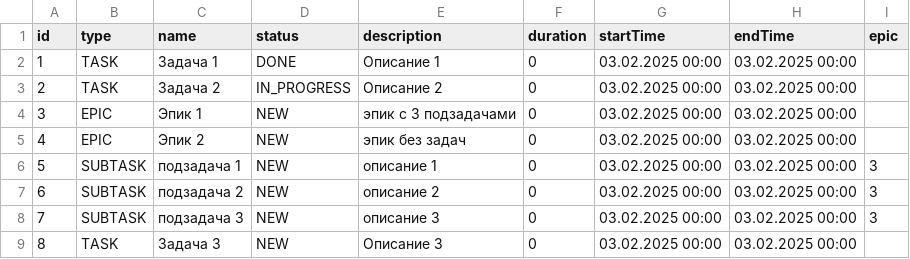
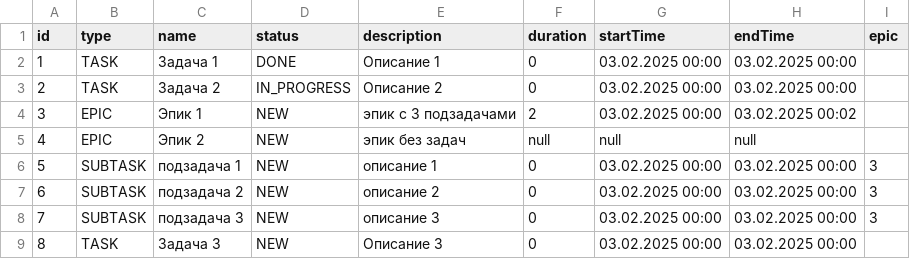
Before and after one commit to vivena600/java-kanban, a CSV file: src/resources/test.csv, drawn as a sheet.

```diff
--- a/src/resources/test.csv
+++ b/src/resources/test.csv
@@ -3,4 +3,4 @@ id,type,name,status,description, duration, startTime, endTime, epic
 2,TASK,Задача 2,IN_PROGRESS,Описание 2,0,03.02.2025 00:00,03.02.2025 00:00
-3,EPIC,Эпик 1,NEW,эпик с 3 подзадачами,0,03.02.2025 00:00,03.02.2025 00:00
-4,EPIC,Эпик 2,NEW,эпик без задач,0,03.02.2025 00:00,03.02.2025 00:00
+3,EPIC,Эпик 1,NEW,эпик с 3 подзадачами,2,03.02.2025 00:00,03.02.2025 00:02
+4,EPIC,Эпик 2,NEW,эпик без задач,null,null,null
 5,SUBTASK,подзадача 1,NEW,описание 1,0,03.02.2025 00:00,03.02.2025 00:00,3
```
Also changed, not shown: out/production/TaskTreker__ver2/resources/test.csv, 5 other files.
